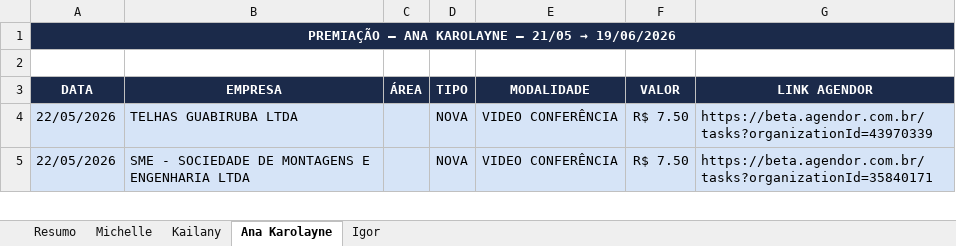
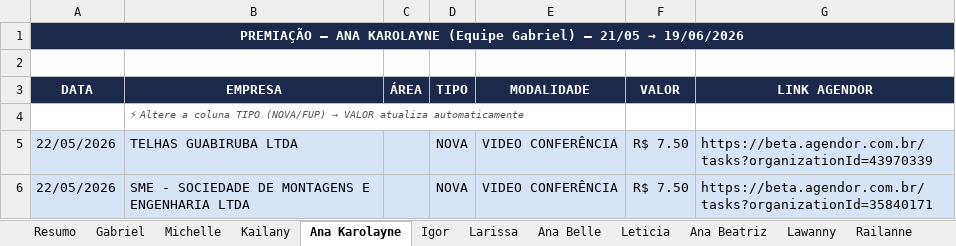
Before and after one commit to GabrielSantana23/Vigna-Advogados, an Excel workbook: relatorios/premiacao/Premiacao_SDR_MAIO_JUNHO_2026.xlsx, sheet Ana Karolayne, drawn as a sheet; only a part is shown; values as stored, in another font and other column widths than the file's, no borders; the diff names each change by its address in the sheet, - before the commit and + after, or states it on an @@ line.

```diff
--- a/relatorios/premiacao/Premiacao_SDR_MAIO_JUNHO_2026.xlsx (sheet Ana Karolayne)
+++ b/relatorios/premiacao/Premiacao_SDR_MAIO_JUNHO_2026.xlsx (sheet Ana Karolayne)
+sheet tab: Gabriel
+sheet tab: Larissa
+sheet tab: Ana Belle
+sheet tab: Leticia
+sheet tab: Ana Beatriz
+sheet tab: Lawanny
+sheet tab: Railanne
-A1 (DATA): …ANA KAROLAYNE — 21/05…
+A1 (DATA): …ANA KAROLAYNE (Equipe Gabriel) — 21/05…
+row 4:  | ⚡ Altere a coluna TIPO (NOVA/FUP) → VALOR atualiza automaticamente
```
Also changed, not shown: sheet Resumo, sheet Michelle, sheet Igor, sheet Kailany, formulas that keep their value, 1 other file.
